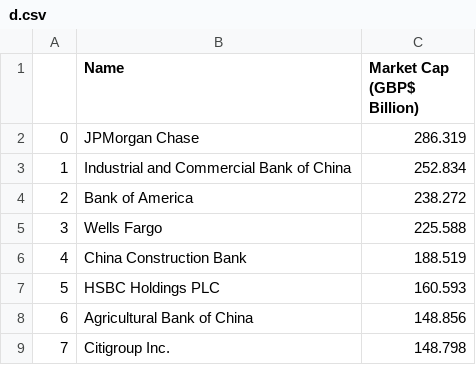
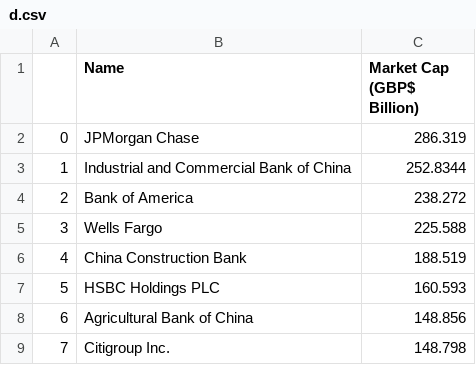
Before and after one commit to MahmoudHanyFathalla/Data-Engineering, a CSV file: d.csv, drawn as a sheet; only a part is shown.

Commit message:
Update d.csv

```diff
--- a/d.csv
+++ b/d.csv
@@ -2,3 +2,3 @@
 0,JPMorgan Chase,286.319
-1,Industrial and Commercial Bank of China,252.834
+1,Industrial and Commercial Bank of China,252.8344
 2,Bank of America,238.272
```
